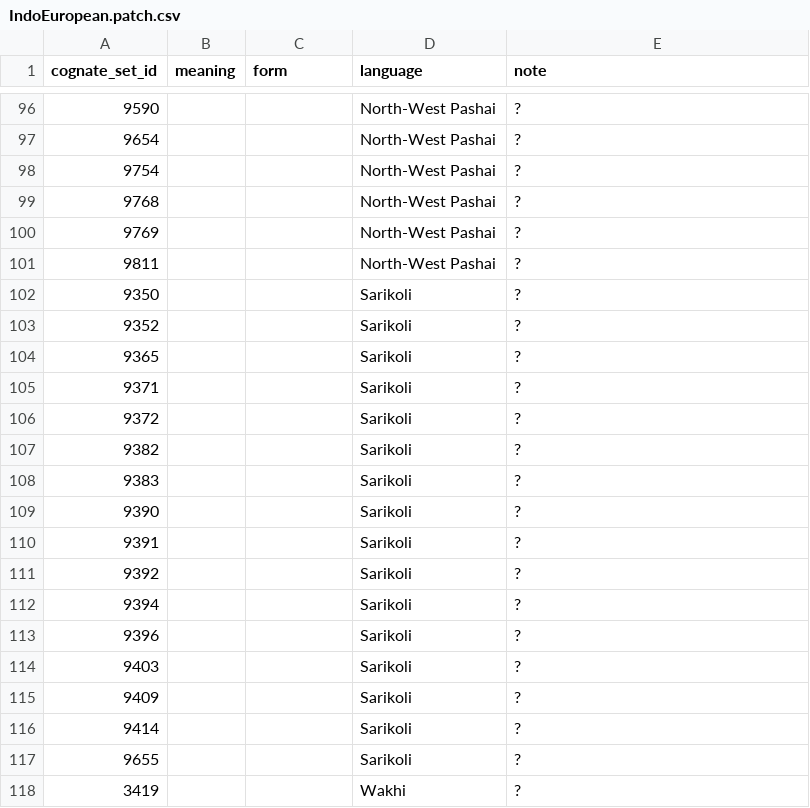
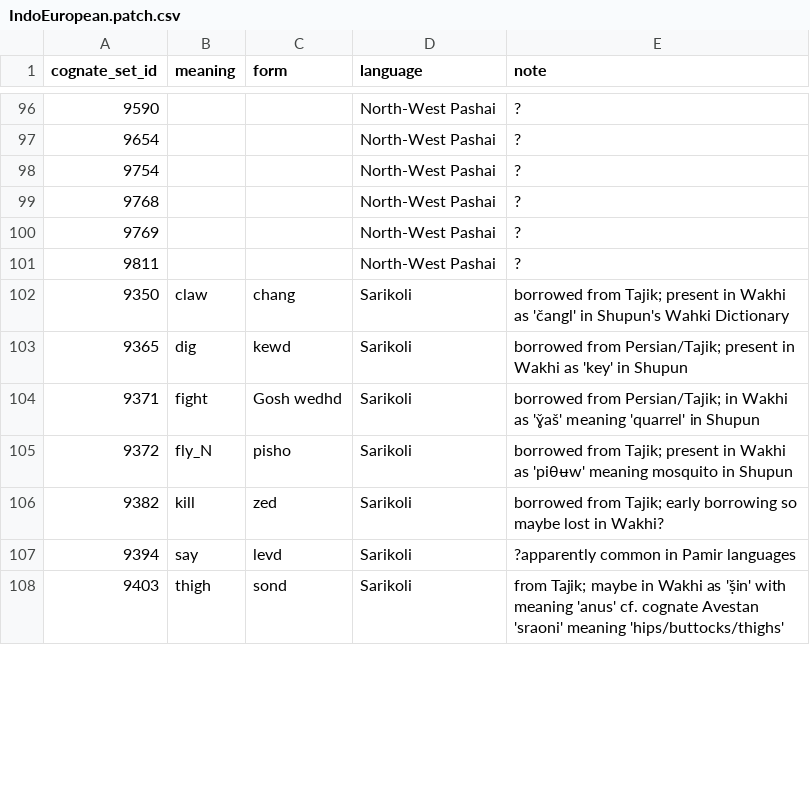
Before and after one commit to tomproberts/PunctuatedSchismo, a CSV file: data/predictors/loans/IndoEuropean.patch.csv, drawn as a sheet; only a part is shown, gaps mark what is left out; the diff covers the shown part only.

Commit message:
Finished annotating Sarikoli and Wakhi

```diff
--- a/data/predictors/loans/IndoEuropean.patch.csv
+++ b/data/predictors/loans/IndoEuropean.patch.csv
@@ -101,18 +101,8 @@ cognate_set_id,meaning,form,language,note
 9811,,,North-West Pashai,?
-9350,,,Sarikoli,?
-9352,,,Sarikoli,?
-9365,,,Sarikoli,?
-9371,,,Sarikoli,?
-9372,,,Sarikoli,?
-9382,,,Sarikoli,?
-9383,,,Sarikoli,?
-9390,,,Sarikoli,?
-9391,,,Sarikoli,?
-9392,,,Sarikoli,?
-9394,,,Sarikoli,?
-9396,,,Sarikoli,?
-9403,,,Sarikoli,?
-9409,,,Sarikoli,?
-9414,,,Sarikoli,?
-9655,,,Sarikoli,?
-3419,,,Wakhi,?
+9350,claw,chang,Sarikoli,borrowed from Tajik; present in Wakhi as 'čangl' in Shupun's Wahki Dictionary
+9365,dig,kewd,Sarikoli,borrowed from Persian/Tajik; present in Wakhi as 'key' in Shupun
+9371,fight,Gosh wedhd,Sarikoli,borrowed from Persian/Tajik; in Wakhi as 'ɣ̌aš' meaning 'quarrel' in Shupun
+9372,fly_N,pisho,Sarikoli,borrowed from Tajik; present in Wakhi as 'piθʉw' meaning mosquito in Shupun
+9382,kill,zed,Sarikoli,borrowed from Tajik; early borrowing so maybe lost in Wakhi?
+9394,say,levd,Sarikoli,?apparently common in Pamir languages
+9403,thigh,sond,Sarikoli,from Tajik; maybe in Wakhi as 'ṣ̌in' with meaning 'anus' cf. cognate Avestan 'sraoni' meaning 'hips/buttocks/thighs'
```
Also changed, not shown: 11 removed rows and 18 edited cells elsewhere in this file, 1 other file.
